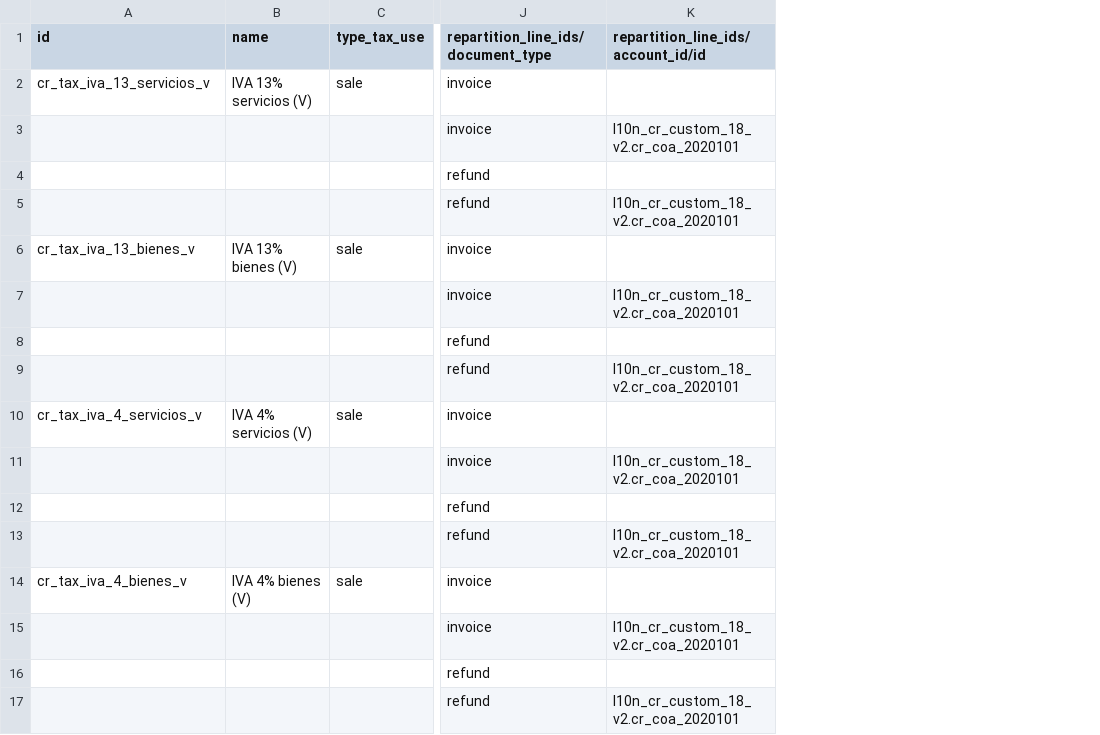
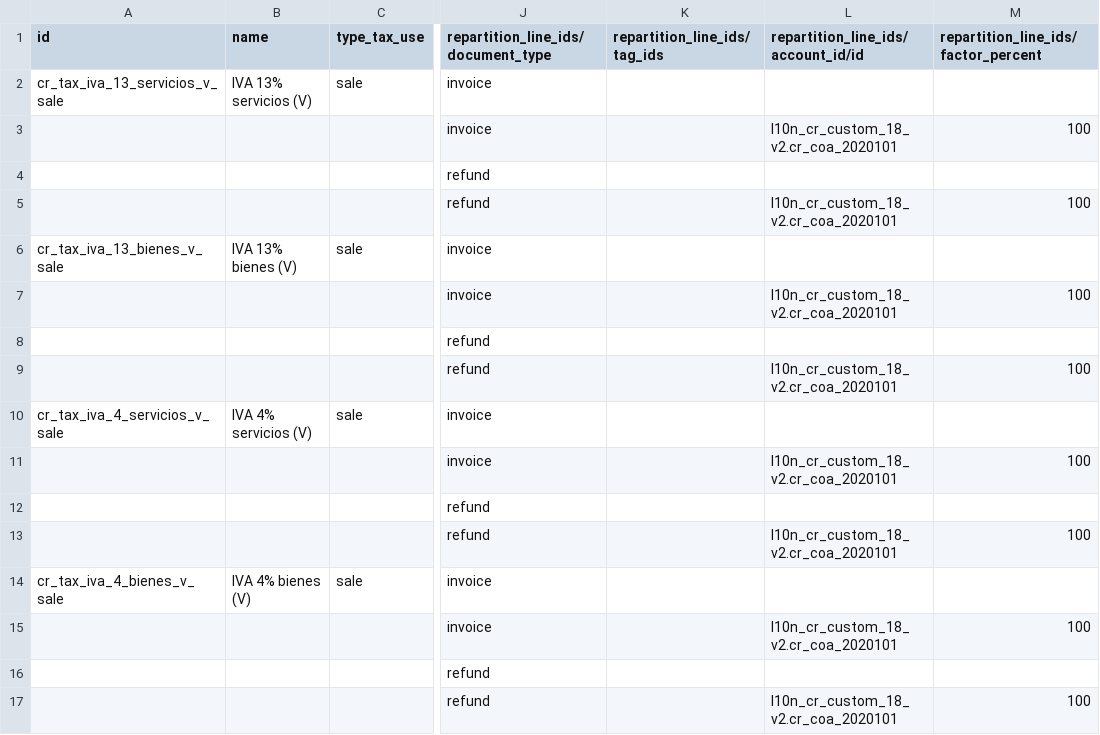
Before and after one commit to rovinlr/COA-cr, a CSV file: l10n_cr_custom_18_v2/data/template/account.tax-cr.csv, drawn as a sheet; only a part is shown, gaps mark what is left out; the diff covers the shown part only; the diff names each change by its address in the sheet, - before the commit and + after, or states it on an @@ line.

Commit message:
Add files via upload

```diff
--- a/l10n_cr_custom_18_v2/data/template/account.tax-cr.csv
+++ b/l10n_cr_custom_18_v2/data/template/account.tax-cr.csv
+column K (repartition_line_ids/tag_ids), empty
+column M, rows 1-17: repartition_line_ids/factor_percent |  | 100 |  | 100 |  | 100 |  | 100 |  | 100 |  | 100 |  | 100 |  | 100
-A2 (id): cr_tax_iva_13_servicios_v
+A2 (id): cr_tax_iva_13_servicios_v_sale
-A6 (id): cr_tax_iva_13_bienes_v
+A6 (id): cr_tax_iva_13_bienes_v_sale
-A10 (id): cr_tax_iva_4_servicios_v
+A10 (id): cr_tax_iva_4_servicios_v_sale
-A14 (id): cr_tax_iva_4_bienes_v
+A14 (id): cr_tax_iva_4_bienes_v_sale
```
Also changed, not shown: 1 removed row and 21 edited cells elsewhere in this file.
